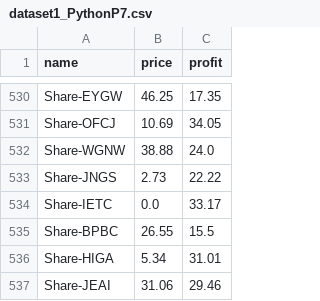
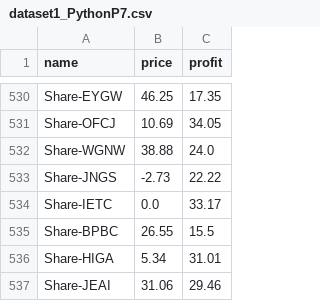
Before and after one commit to GDSDC/OpenclassroomsProject-P7, a CSV file: resources/backtesing_data/dataset1_PythonP7.csv, drawn as a sheet; only a part is shown, gaps mark what is left out.

```diff
--- a/resources/backtesing_data/dataset1_PythonP7.csv
+++ b/resources/backtesing_data/dataset1_PythonP7.csv
@@ -532,3 +532,3 @@ Share-OFCJ,10.69,34.05
 Share-WGNW,38.88,24.0
-Share-JNGS,2.73,22.22
+Share-JNGS,-2.73,22.22
 Share-IETC,0.0,33.17
```
Also changed, not shown: resources/backtesing_data/dataset2_PythonP7.csv.
